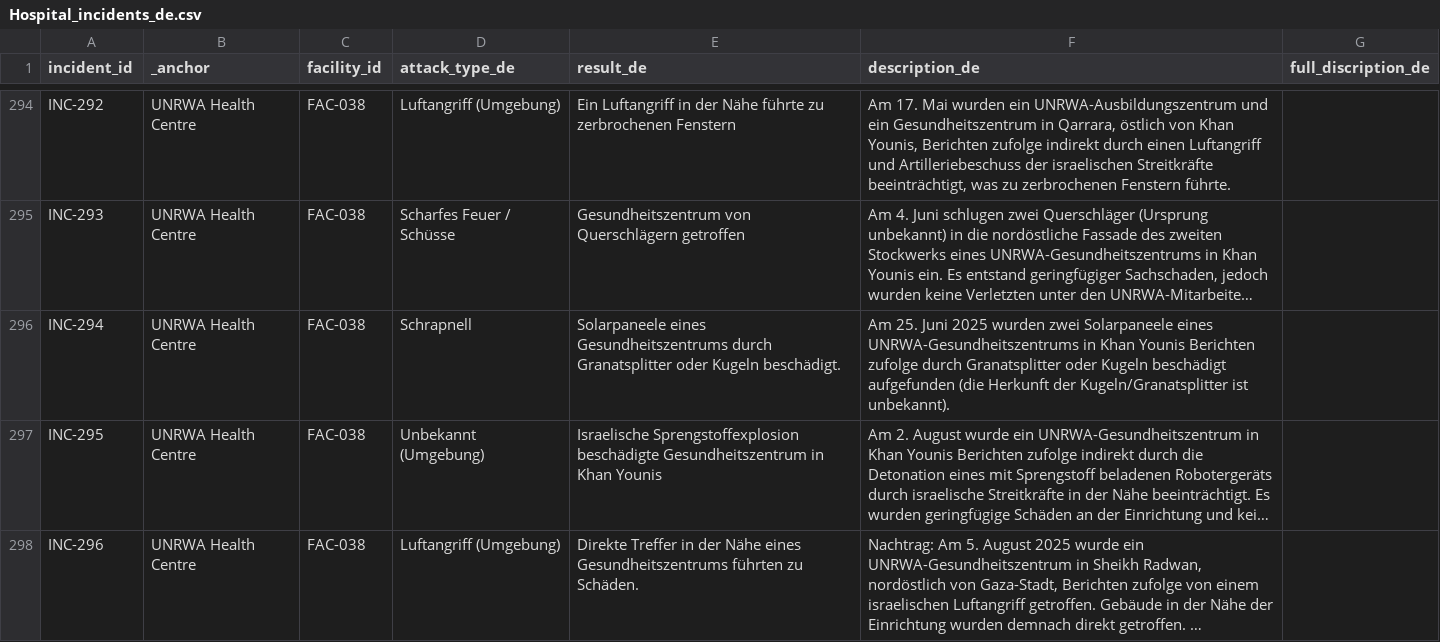
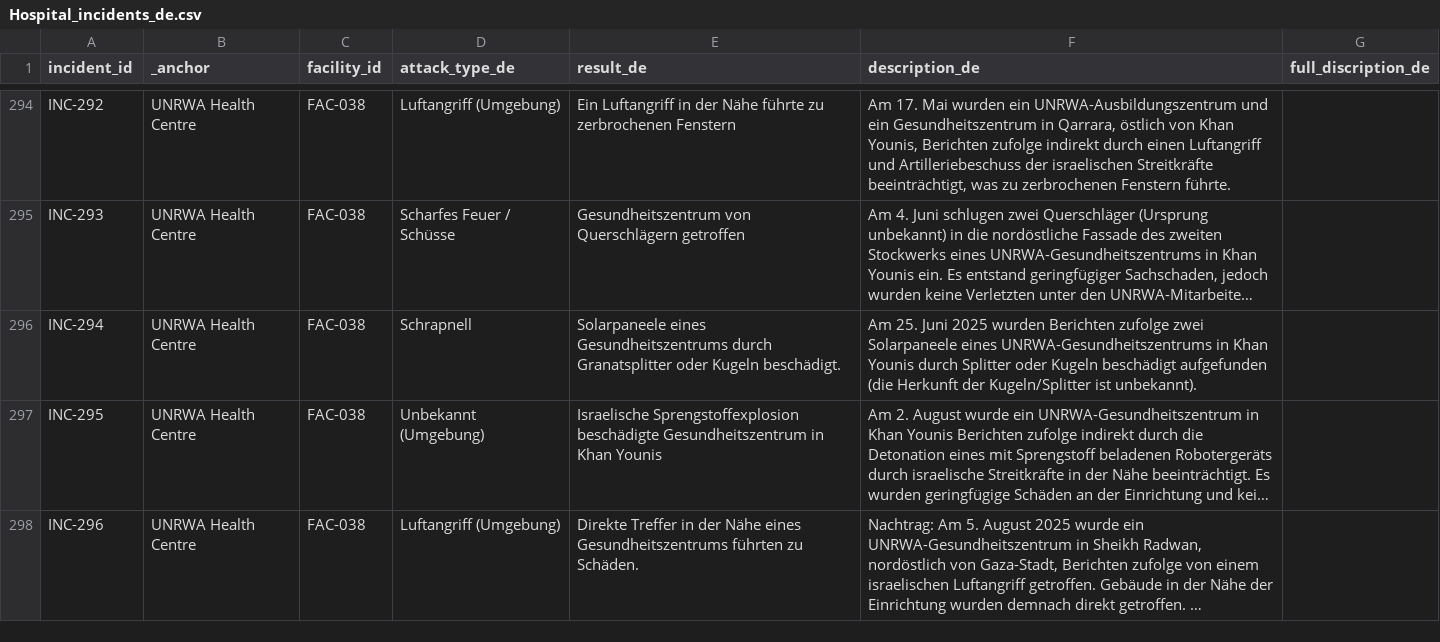
Before and after one commit to PalGenoPedia/PalGenoPedia, a CSV file: Pages/War_Crimes_Stats/stat-hospitals-attacked/Hospital_incidents_de.csv, drawn as a sheet; only a part is shown, gaps mark what is left out; long unchanged cells end in …; the diff covers the shown part only; the diff names each change by its address in the sheet, - before the commit and + after, or states it on an @@ line.

```diff
--- a/Pages/War_Crimes_Stats/stat-hospitals-attacked/Hospital_incidents_de.csv
+++ b/Pages/War_Crimes_Stats/stat-hospitals-attacked/Hospital_incidents_de.csv
-F296 (description_de): …2025 wurden zwei Solarpaneele eines UNRWA-Gesundheitszentrums in Khan Younis Berichten zufolge durch Granatsplitter oder Kugeln beschädigt aufgefunden (die Herkunft der Kugeln/Granatsplitter ist unbekannt).
+F296 (description_de): …2025 wurden Berichten zufolge zwei Solarpaneele eines UNRWA-Gesundheitszentrums in Khan Younis durch Splitter oder Kugeln beschädigt aufgefunden (die Herkunft der Kugeln/Splitter ist unbekannt).
```
Also changed, not shown: 2 added rows and 33 edited cells elsewhere in this file.
